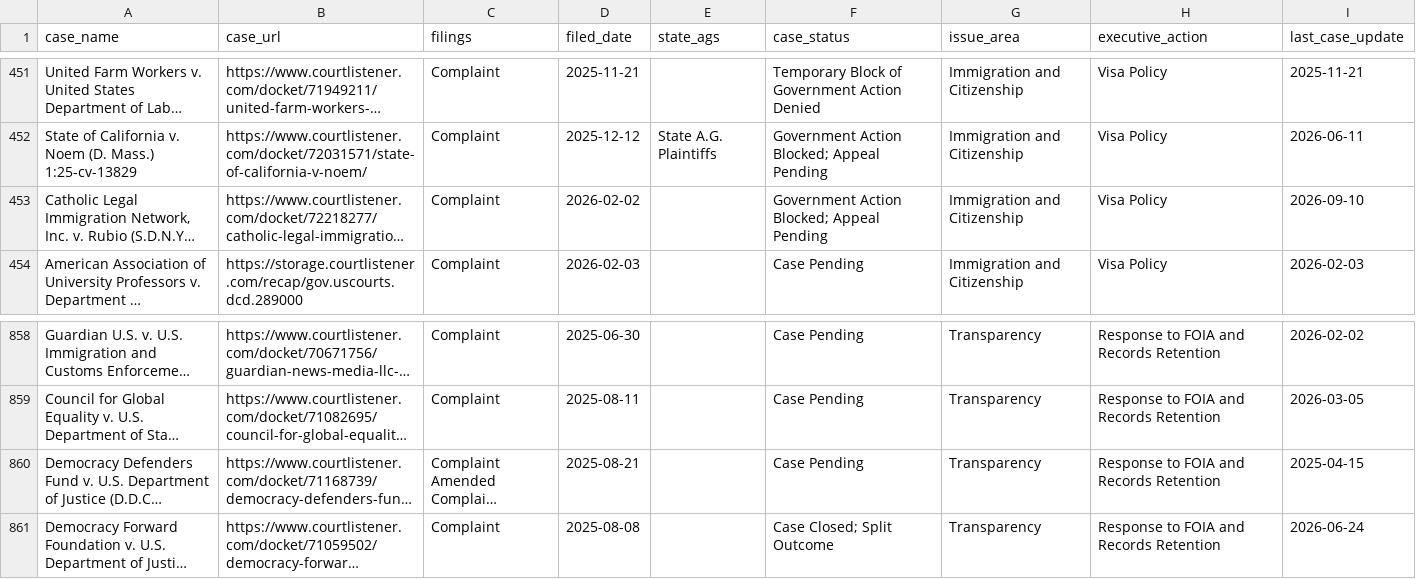
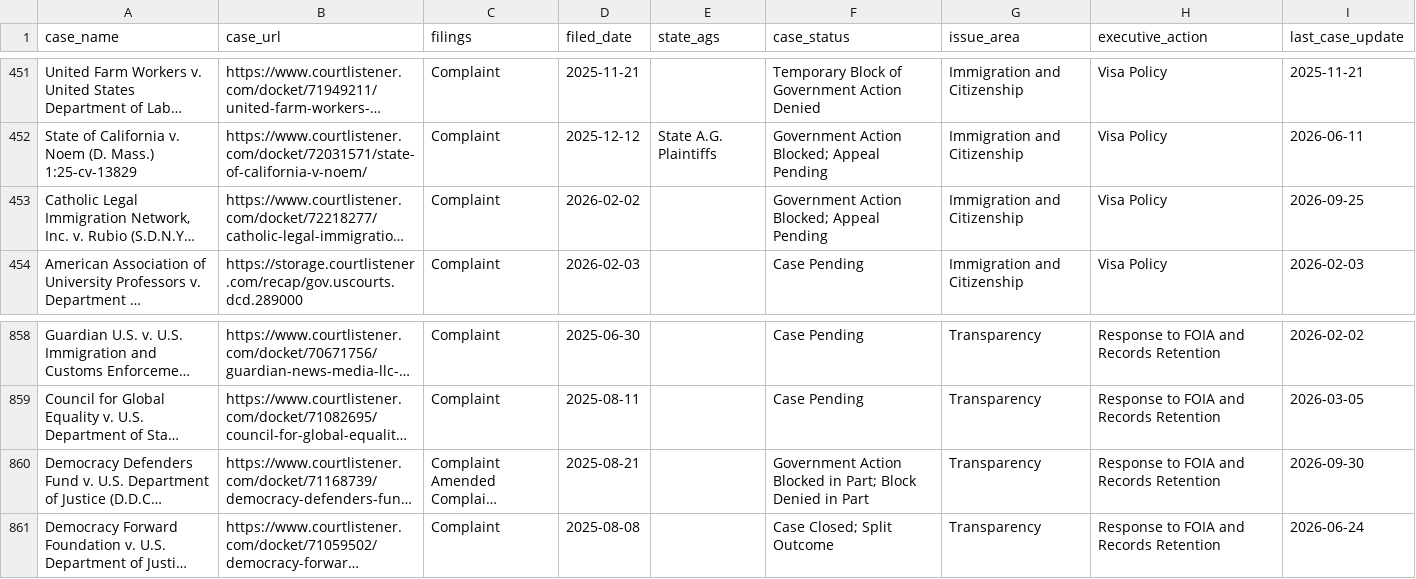
Before and after one commit to thecarsun/LC-TAA, a CSV file: data/processed/cases.csv, drawn as a sheet; only a part is shown, gaps mark what is left out; long unchanged cells end in …; the diff covers the shown part only; the diff names each change by its address in the sheet, - before the commit and + after, or states it on an @@ line.

```diff
--- a/data/processed/cases.csv
+++ b/data/processed/cases.csv
-I453 (last_case_update): 2026-09-10
+I453 (last_case_update): 2026-09-25
-F860 (case_status): Case Pending
+F860 (case_status): Government Action Blocked in Part; Block Denied in Part
-I860 (last_case_update): 2025-04-15
+I860 (last_case_update): 2026-09-30
```
Also changed, not shown: 1 added row and 10 edited cells elsewhere in this file, 2 other files.
